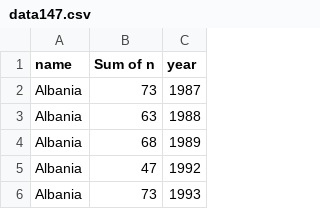
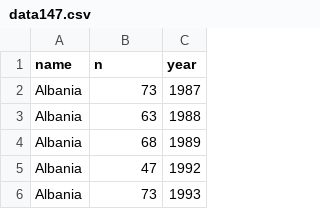
Before and after one commit to UKAXProject/suicide, a CSV file: data147.csv, drawn as a sheet; only a part is shown.

Commit message:
Update data147.csv

```diff
--- a/data147.csv
+++ b/data147.csv
@@ -1,2 +1,2 @@
-name,Sum of n,year
+name,n,year
 Albania,73,1987
```
